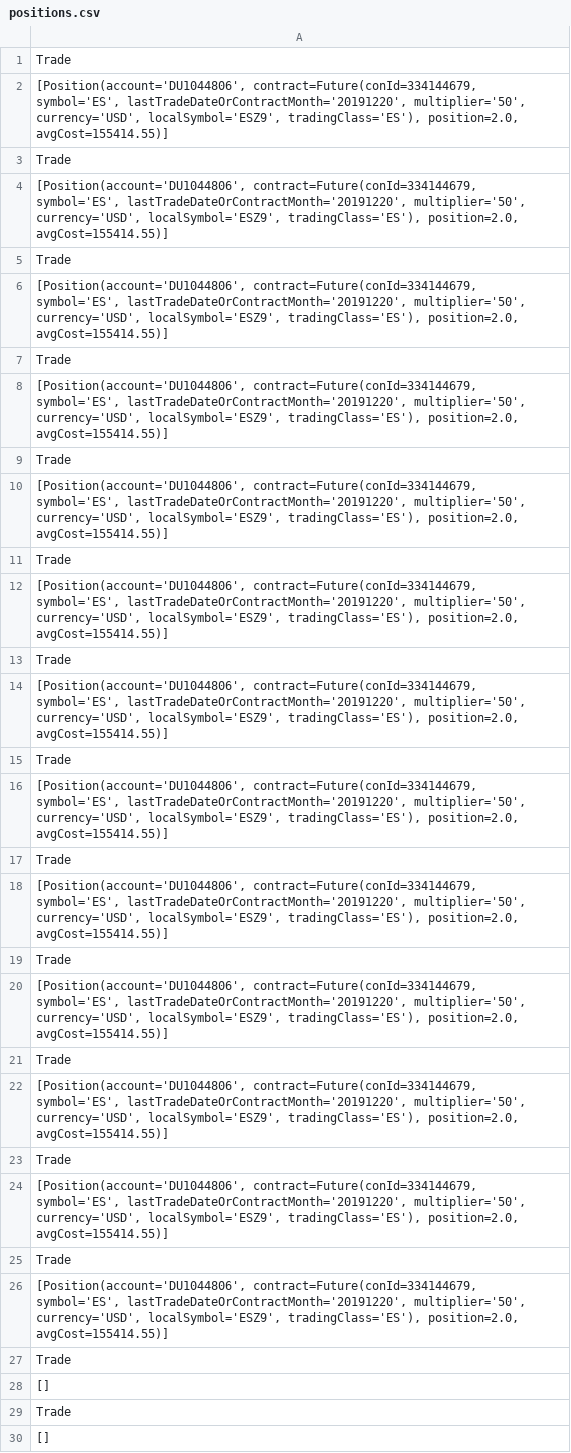
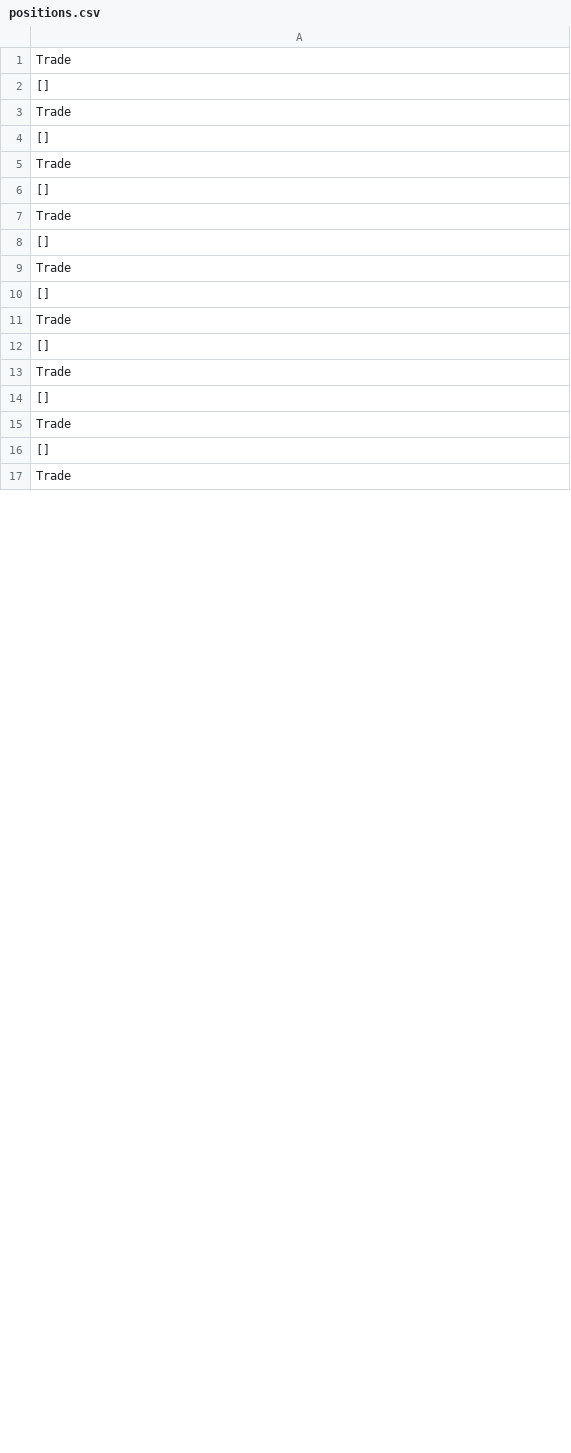
Before and after one commit to rkkreisel/ModelTrader, a CSV file: data/positions.csv, drawn as a sheet; only a part is shown; the shorter side is filled out with more unchanged rows; the diff covers the shown part only.

```diff
--- a/data/positions.csv
+++ b/data/positions.csv
@@ -1,27 +1,3 @@
 Trade
-"[Position(account='DU1044806', contract=Future(conId=334144679, symbol='ES', lastTradeDateOrContractMonth='20191220', multiplier='50', currency='USD', localSymbol='ESZ9', tradingClass='ES'), position=2.0, avgCost=155414.55)]"
-Trade
-"[Position(account='DU1044806', contract=Future(conId=334144679, symbol='ES', lastTradeDateOrContractMonth='20191220', multiplier='50', currency='USD', localSymbol='ESZ9', tradingClass='ES'), position=2.0, avgCost=155414.55)]"
-Trade
-"[Position(account='DU1044806', contract=Future(conId=334144679, symbol='ES', lastTradeDateOrContractMonth='20191220', multiplier='50', currency='USD', localSymbol='ESZ9', tradingClass='ES'), position=2.0, avgCost=155414.55)]"
-Trade
-"[Position(account='DU1044806', contract=Future(conId=334144679, symbol='ES', lastTradeDateOrContractMonth='20191220', multiplier='50', currency='USD', localSymbol='ESZ9', tradingClass='ES'), position=2.0, avgCost=155414.55)]"
-Trade
-"[Position(account='DU1044806', contract=Future(conId=334144679, symbol='ES', lastTradeDateOrContractMonth='20191220', multiplier='50', currency='USD', localSymbol='ESZ9', tradingClass='ES'), position=2.0, avgCost=155414.55)]"
-Trade
-"[Position(account='DU1044806', contract=Future(conId=334144679, symbol='ES', lastTradeDateOrContractMonth='20191220', multiplier='50', currency='USD', localSymbol='ESZ9', tradingClass='ES'), position=2.0, avgCost=155414.55)]"
-Trade
-"[Position(account='DU1044806', contract=Future(conId=334144679, symbol='ES', lastTradeDateOrContractMonth='20191220', multiplier='50', currency='USD', localSymbol='ESZ9', tradingClass='ES'), position=2.0, avgCost=155414.55)]"
-Trade
-"[Position(account='DU1044806', contract=Future(conId=334144679, symbol='ES', lastTradeDateOrContractMonth='20191220', multiplier='50', currency='USD', localSymbol='ESZ9', tradingClass='ES'), position=2.0, avgCost=155414.55)]"
-Trade
-"[Position(account='DU1044806', contract=Future(conId=334144679, symbol='ES', lastTradeDateOrContractMonth='20191220', multiplier='50', currency='USD', localSymbol='ESZ9', tradingClass='ES'), position=2.0, avgCost=155414.55)]"
-Trade
-"[Position(account='DU1044806', contract=Future(conId=334144679, symbol='ES', lastTradeDateOrContractMonth='20191220', multiplier='50', currency='USD', localSymbol='ESZ9', tradingClass='ES'), position=2.0, avgCost=155414.55)]"
-Trade
-"[Position(account='DU1044806', contract=Future(conId=334144679, symbol='ES', lastTradeDateOrContractMonth='20191220', multiplier='50', currency='USD', localSymbol='ESZ9', tradingClass='ES'), position=2.0, avgCost=155414.55)]"
-Trade
-"[Position(account='DU1044806', contract=Future(conId=334144679, symbol='ES', lastTradeDateOrContractMonth='20191220', multiplier='50', currency='USD', localSymbol='ESZ9', tradingClass='ES'), position=2.0, avgCost=155414.55)]"
-Trade
-"[Position(account='DU1044806', contract=Future(conId=334144679, symbol='ES', lastTradeDateOrContractMonth='20191220', multiplier='50', currency='USD', localSymbol='ESZ9', tradingClass='ES'), position=2.0, avgCost=155414.55)]"
+[]
 Trade
```
Also changed, not shown: 60 added rows and 17 edited cells elsewhere in this file, 6 other files.
